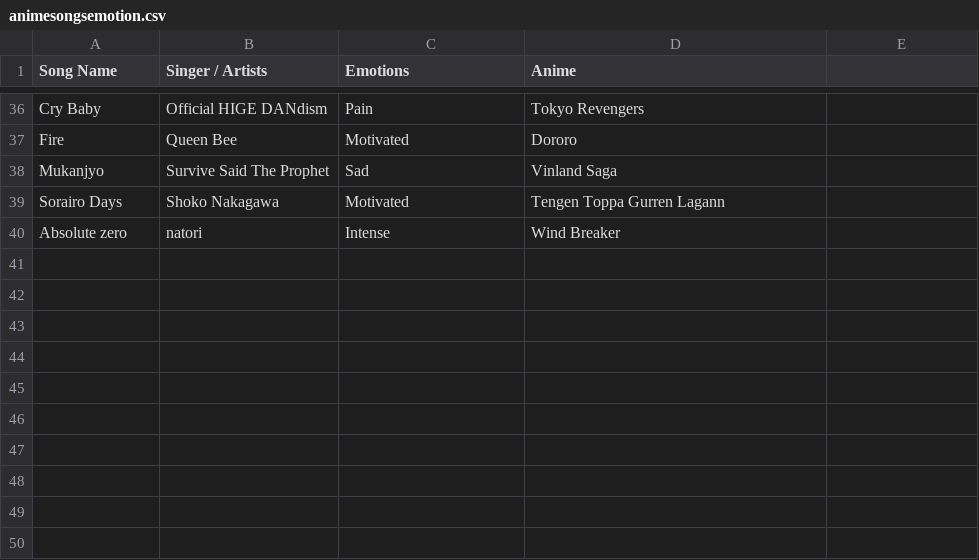
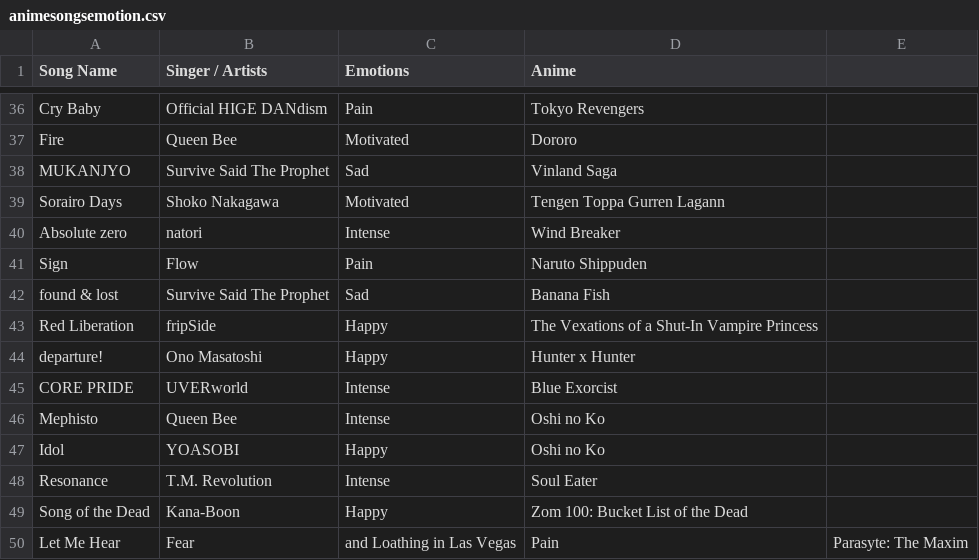
Before and after one commit to 7ahin/music-recommender-system, a CSV file: animesongsemotion.csv, drawn as a sheet; only a part is shown, gaps mark what is left out.

Commit message:
Update animesongsemotion.csv

```diff
--- a/animesongsemotion.csv
+++ b/animesongsemotion.csv
@@ -37,4 +37,14 @@ Cry Baby, Official HIGE DANdism, Pain, Tokyo Revengers
 Fire, Queen Bee, Motivated, Dororo
-Mukanjyo, Survive Said The Prophet, Sad, Vinland Saga
+MUKANJYO, Survive Said The Prophet, Sad, Vinland Saga
 Sorairo Days, Shoko Nakagawa, Motivated, Tengen Toppa Gurren Lagann
 Absolute zero, natori, Intense, Wind Breaker
+Sign, Flow, Pain, Naruto Shippuden
+found & lost, Survive Said The Prophet, Sad, Banana Fish
+Red Liberation, fripSide, Happy, The Vexations of a Shut-In Vampire Princess
+departure!, Ono Masatoshi, Happy, Hunter x Hunter
+CORE PRIDE, UVERworld, Intense, Blue Exorcist
+Mephisto, Queen Bee, Intense, Oshi no Ko
+Idol, YOASOBI, Happy, Oshi no Ko
+Resonance, T.M. Revolution, Intense, Soul Eater
+Song of the Dead, Kana-Boon, Happy, Zom 100: Bucket List of the Dead
+Let Me Hear, Fear, and Loathing in Las Vegas, Pain, Parasyte: The Maxim
```
